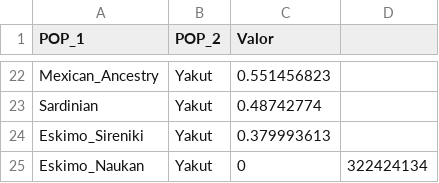
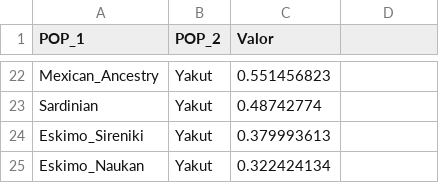
Before and after one commit to gcg-99/Master-s-Thesis-, a CSV file: Indices Temp&Hum.csv, drawn as a sheet; only a part is shown, gaps mark what is left out.

Commit message:
Update Indices Temp&Hum.csv

```diff
--- a/Indices Temp&Hum.csv
+++ b/Indices Temp&Hum.csv
@@ -24,2 +24,2 @@ Sardinian,Yakut,0.48742774
 Eskimo_Sireniki,Yakut,0.379993613
-Eskimo_Naukan,Yakut,0,322424134
+Eskimo_Naukan,Yakut,0.322424134
```
